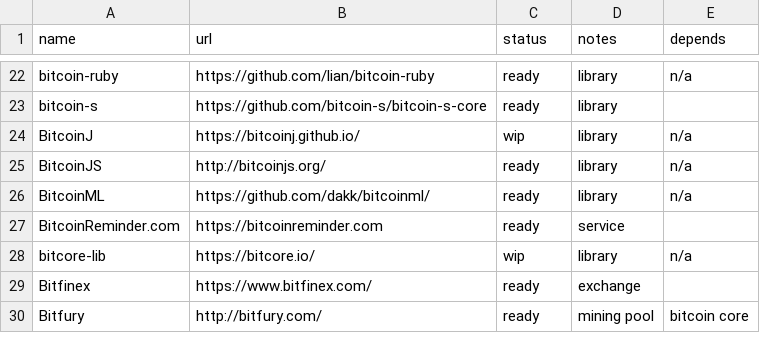
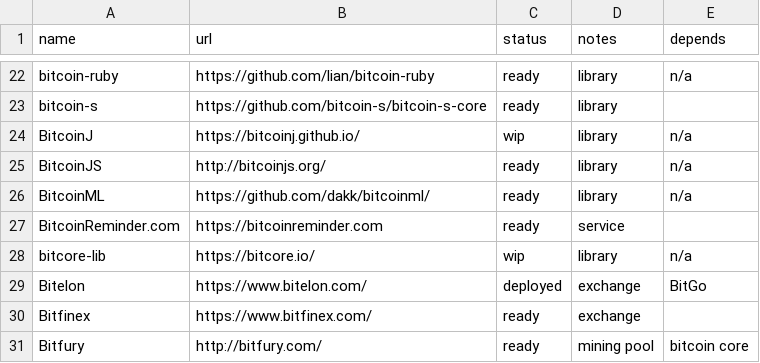
Before and after one commit to archive-of-deleted-repositories/jamesob__bitcoincore.org, a CSV file: _data/segwitsupport.csv, drawn as a sheet; only a part is shown, gaps mark what is left out; the diff names each change by its address in the sheet, - before the commit and + after, or states it on an @@ line.

Commit message:
Update segwitsupport.csv
Added Bitelon exchange - SegWit deployed since 1 Oct

```diff
--- a/_data/segwitsupport.csv
+++ b/_data/segwitsupport.csv
+row 29: Bitelon | https://www.bitelon.com/ | deployed | exchange | BitGo
```
